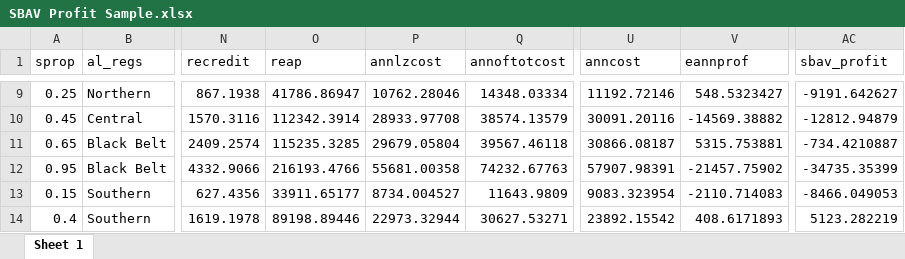
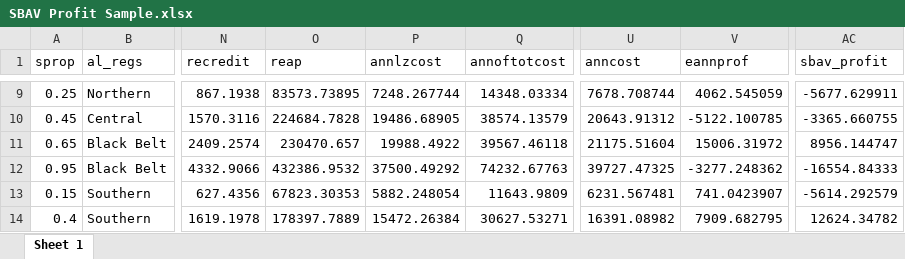
Before and after one commit to bijubjs/AVAlabama, an Excel workbook: Results/SBAV Profit Sample.xlsx, sheet Sheet 1, drawn as a sheet; only a part is shown, gaps mark what is left out; values as stored, in another font and other column widths than the file's, no borders; table styles not drawn; the diff covers the shown part only; the diff names each change by its address in the sheet, - before the commit and + after, or states it on an @@ line.

```diff
--- a/Results/SBAV Profit Sample.xlsx (sheet Sheet 1)
+++ b/Results/SBAV Profit Sample.xlsx (sheet Sheet 1)
-O9 (reap): 41786.86947
+O9 (reap): 83573.73895
-P9 (annlzcost): 10762.28046
+P9 (annlzcost): 7248.267744
-U9 (anncost): 11192.72146
+U9 (anncost): 7678.708744
-V9 (eannprof): 548.5323427
+V9 (eannprof): 4062.545059
-AC9 (sbav_profit): -9191.642627
+AC9 (sbav_profit): -5677.629911
-O10 (reap): 112342.3914
+O10 (reap): 224684.7828
-P10 (annlzcost): 28933.97708
+P10 (annlzcost): 19486.68905
-U10 (anncost): 30091.20116
+U10 (anncost): 20643.91312
-V10 (eannprof): -14569.38882
+V10 (eannprof): -5122.100785
-AC10 (sbav_profit): -12812.94879
+AC10 (sbav_profit): -3365.660755
-O11 (reap): 115235.3285
+O11 (reap): 230470.657
-P11 (annlzcost): 29679.05804
+P11 (annlzcost): 19988.4922
-U11 (anncost): 30866.08187
+U11 (anncost): 21175.51604
-V11 (eannprof): 5315.753881
+V11 (eannprof): 15006.31972
-AC11 (sbav_profit): -734.4210887
+AC11 (sbav_profit): 8956.144747
-O12 (reap): 216193.4766
+O12 (reap): 432386.9532
-P12 (annlzcost): 55681.00358
+P12 (annlzcost): 37500.49292
-U12 (anncost): 57907.98391
+U12 (anncost): 39727.47325
-V12 (eannprof): -21457.75902
+V12 (eannprof): -3277.248362
-AC12 (sbav_profit): -34735.35399
+AC12 (sbav_profit): -16554.84333
-O13 (reap): 33911.65177
+O13 (reap): 67823.30353
-P13 (annlzcost): 8734.004527
+P13 (annlzcost): 5882.248054
-U13 (anncost): 9083.323954
+U13 (anncost): 6231.567481
-V13 (eannprof): -2110.714083
+V13 (eannprof): 741.0423907
-AC13 (sbav_profit): -8466.049053
+AC13 (sbav_profit): -5614.292579
-O14 (reap): 89198.89446
+O14 (reap): 178397.7889
-P14 (annlzcost): 22973.32944
+P14 (annlzcost): 15472.26384
-U14 (anncost): 23892.15542
+U14 (anncost): 16391.08982
-V14 (eannprof): 408.6171893
+V14 (eannprof): 7909.682795
-AC14 (sbav_profit): 5123.282219
+AC14 (sbav_profit): 12624.34782
```
Also changed, not shown: 415 edited cells elsewhere in this sheet, Data/Parameters.xlsx, Results/Profit Ctab SBAV.xlsx, 41 other files.
